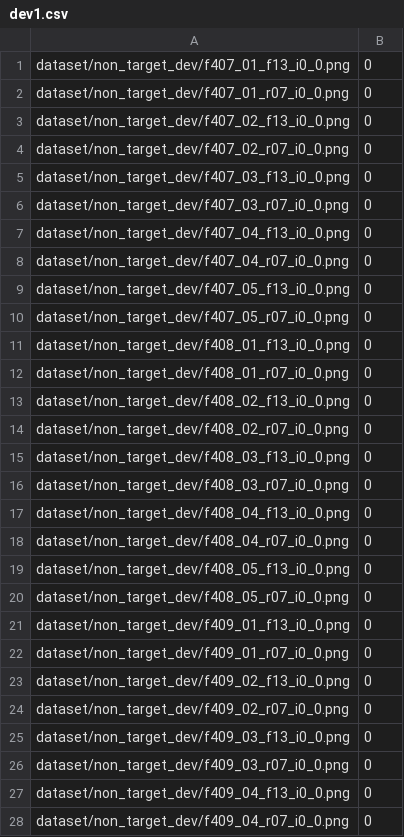
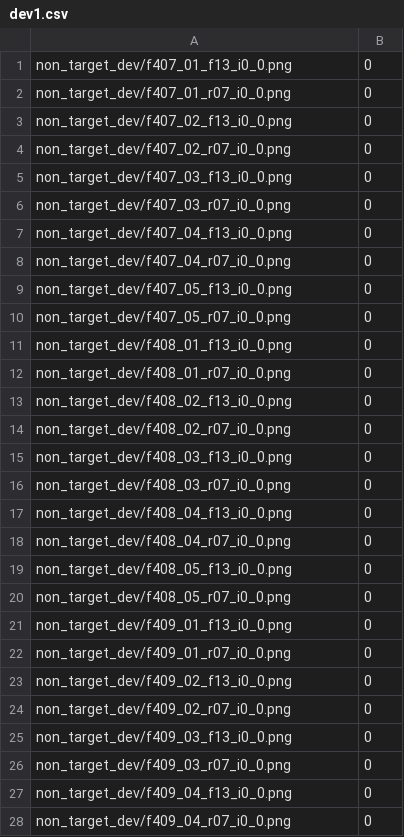
Before and after one commit to SkuratovichA/SUR, a CSV file: dataset/dev1.csv, drawn as a sheet; only a part is shown; the diff covers the shown part only.

```diff
--- a/dataset/dev1.csv
+++ b/dataset/dev1.csv
@@ -1,28 +1,28 @@
-dataset/non_target_dev/f407_01_f13_i0_0.png,0
-dataset/non_target_dev/f407_01_r07_i0_0.png,0
-dataset/non_target_dev/f407_02_f13_i0_0.png,0
-dataset/non_target_dev/f407_02_r07_i0_0.png,0
-dataset/non_target_dev/f407_03_f13_i0_0.png,0
-dataset/non_target_dev/f407_03_r07_i0_0.png,0
-dataset/non_target_dev/f407_04_f13_i0_0.png,0
-dataset/non_target_dev/f407_04_r07_i0_0.png,0
-dataset/non_target_dev/f407_05_f13_i0_0.png,0
-dataset/non_target_dev/f407_05_r07_i0_0.png,0
-dataset/non_target_dev/f408_01_f13_i0_0.png,0
-dataset/non_target_dev/f408_01_r07_i0_0.png,0
-dataset/non_target_dev/f408_02_f13_i0_0.png,0
-dataset/non_target_dev/f408_02_r07_i0_0.png,0
-dataset/non_target_dev/f408_03_f13_i0_0.png,0
-dataset/non_target_dev/f408_03_r07_i0_0.png,0
-dataset/non_target_dev/f408_04_f13_i0_0.png,0
-dataset/non_target_dev/f408_04_r07_i0_0.png,0
-dataset/non_target_dev/f408_05_f13_i0_0.png,0
-dataset/non_target_dev/f408_05_r07_i0_0.png,0
-dataset/non_target_dev/f409_01_f13_i0_0.png,0
-dataset/non_target_dev/f409_01_r07_i0_0.png,0
-dataset/non_target_dev/f409_02_f13_i0_0.png,0
-dataset/non_target_dev/f409_02_r07_i0_0.png,0
-dataset/non_target_dev/f409_03_f13_i0_0.png,0
-dataset/non_target_dev/f409_03_r07_i0_0.png,0
-dataset/non_target_dev/f409_04_f13_i0_0.png,0
-dataset/non_target_dev/f409_04_r07_i0_0.png,0
+non_target_dev/f407_01_f13_i0_0.png,0
+non_target_dev/f407_01_r07_i0_0.png,0
+non_target_dev/f407_02_f13_i0_0.png,0
+non_target_dev/f407_02_r07_i0_0.png,0
+non_target_dev/f407_03_f13_i0_0.png,0
+non_target_dev/f407_03_r07_i0_0.png,0
+non_target_dev/f407_04_f13_i0_0.png,0
+non_target_dev/f407_04_r07_i0_0.png,0
+non_target_dev/f407_05_f13_i0_0.png,0
+non_target_dev/f407_05_r07_i0_0.png,0
+non_target_dev/f408_01_f13_i0_0.png,0
+non_target_dev/f408_01_r07_i0_0.png,0
+non_target_dev/f408_02_f13_i0_0.png,0
+non_target_dev/f408_02_r07_i0_0.png,0
+non_target_dev/f408_03_f13_i0_0.png,0
+non_target_dev/f408_03_r07_i0_0.png,0
+non_target_dev/f408_04_f13_i0_0.png,0
+non_target_dev/f408_04_r07_i0_0.png,0
+non_target_dev/f408_05_f13_i0_0.png,0
+non_target_dev/f408_05_r07_i0_0.png,0
+non_target_dev/f409_01_f13_i0_0.png,0
+non_target_dev/f409_01_r07_i0_0.png,0
+non_target_dev/f409_02_f13_i0_0.png,0
+non_target_dev/f409_02_r07_i0_0.png,0
+non_target_dev/f409_03_f13_i0_0.png,0
+non_target_dev/f409_03_r07_i0_0.png,0
+non_target_dev/f409_04_f13_i0_0.png,0
+non_target_dev/f409_04_r07_i0_0.png,0
```
Also changed, not shown: 102 edited cells elsewhere in this file, 5 other files.
